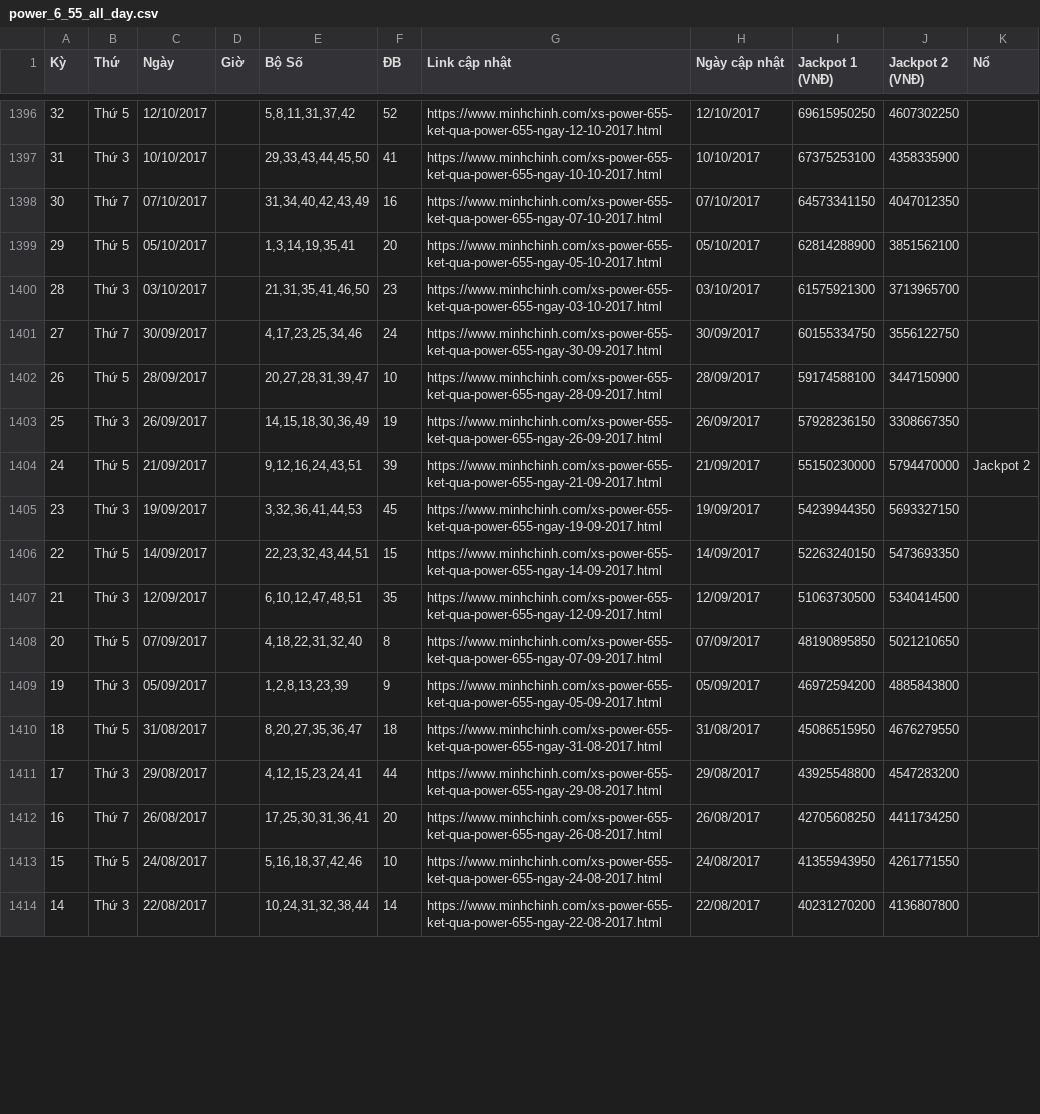
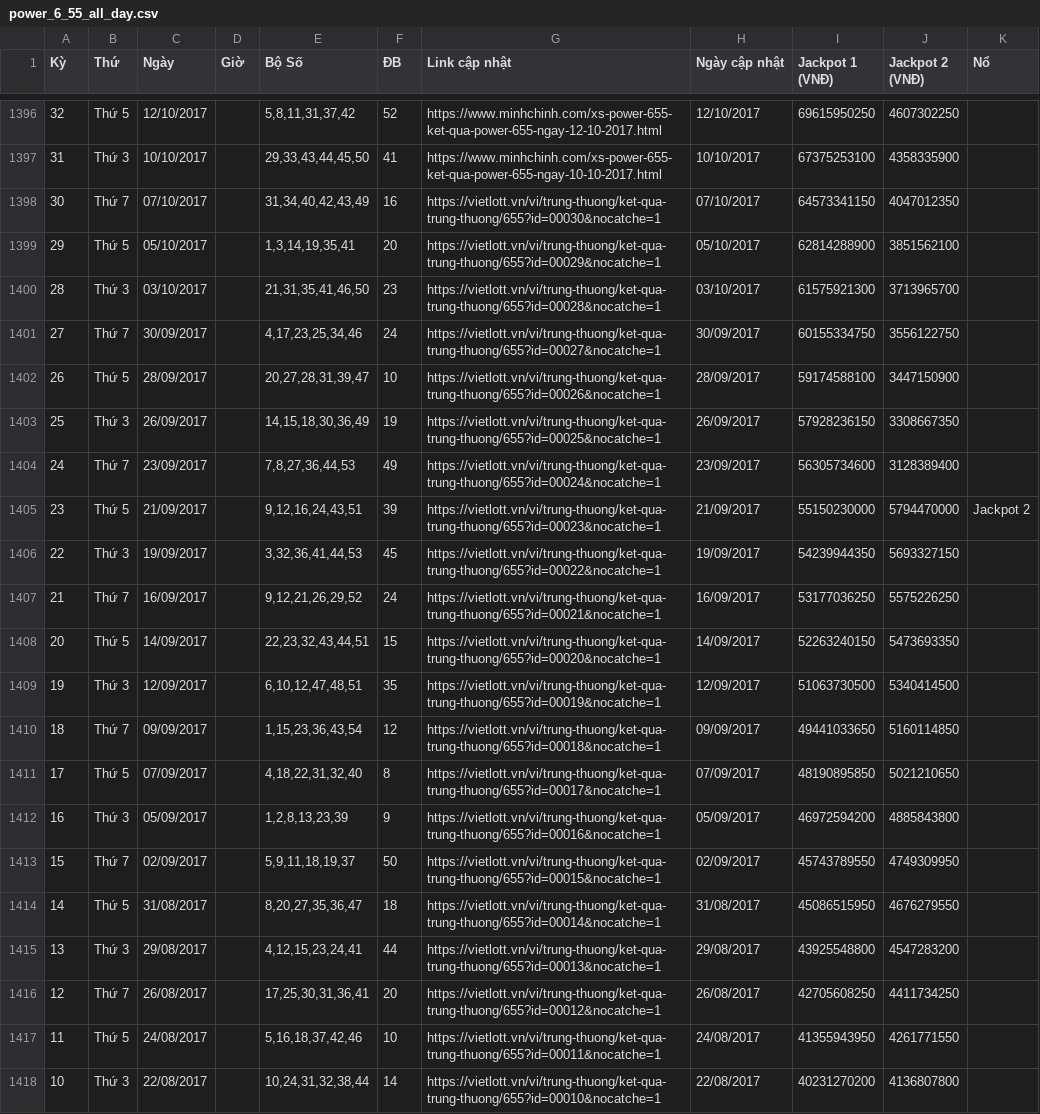
Before and after one commit to LuongTanDat/VietlotFast, a CSV file: data/canonical/power_6_55_all_day.csv, drawn as a sheet; only a part is shown, gaps mark what is left out; addresses are those after the commit; the diff covers the shown part only; the diff names each change by its address in the sheet, - before the commit and + after, or states it on an @@ line.

```diff
--- a/data/canonical/power_6_55_all_day.csv
+++ b/data/canonical/power_6_55_all_day.csv
-G1398 (Link cập nhật): https://www.minhchinh.com/xs-power-655-ket-qua-power-655-ngay-07-10-2017.html
+G1398 (Link cập nhật): https://vietlott.vn/vi/trung-thuong/ket-qua-trung-thuong/655?id=00030&nocatche=1
-G1399 (Link cập nhật): https://www.minhchinh.com/xs-power-655-ket-qua-power-655-ngay-05-10-2017.html
+G1399 (Link cập nhật): https://vietlott.vn/vi/trung-thuong/ket-qua-trung-thuong/655?id=00029&nocatche=1
-G1400 (Link cập nhật): https://www.minhchinh.com/xs-power-655-ket-qua-power-655-ngay-03-10-2017.html
+G1400 (Link cập nhật): https://vietlott.vn/vi/trung-thuong/ket-qua-trung-thuong/655?id=00028&nocatche=1
-G1401 (Link cập nhật): https://www.minhchinh.com/xs-power-655-ket-qua-power-655-ngay-30-09-2017.html
+G1401 (Link cập nhật): https://vietlott.vn/vi/trung-thuong/ket-qua-trung-thuong/655?id=00027&nocatche=1
-G1402 (Link cập nhật): https://www.minhchinh.com/xs-power-655-ket-qua-power-655-ngay-28-09-2017.html
+G1402 (Link cập nhật): https://vietlott.vn/vi/trung-thuong/ket-qua-trung-thuong/655?id=00026&nocatche=1
-G1403 (Link cập nhật): https://www.minhchinh.com/xs-power-655-ket-qua-power-655-ngay-26-09-2017.html
+G1403 (Link cập nhật): https://vietlott.vn/vi/trung-thuong/ket-qua-trung-thuong/655?id=00025&nocatche=1
+row 1404: 24 | Thứ 7 | 23/09/2017 |  | 7,8,27,36,44,53 | 49 | https://vietlott.vn/vi/trung-thuong/ket-qua-trung-thuong/655?id=00024&nocatche=1 | 23/09/2017 | 56305734600 | 3128389400
-A1405 (Kỳ): 24
+A1405 (Kỳ): 23
-G1405 (Link cập nhật): https://www.minhchinh.com/xs-power-655-ket-qua-power-655-ngay-21-09-2017.html
+G1405 (Link cập nhật): https://vietlott.vn/vi/trung-thuong/ket-qua-trung-thuong/655?id=00023&nocatche=1
-A1406 (Kỳ): 23
+A1406 (Kỳ): 22
-G1406 (Link cập nhật): https://www.minhchinh.com/xs-power-655-ket-qua-power-655-ngay-19-09-2017.html
+G1406 (Link cập nhật): https://vietlott.vn/vi/trung-thuong/ket-qua-trung-thuong/655?id=00022&nocatche=1
+row 1407: 21 | Thứ 7 | 16/09/2017 |  | 9,12,21,26,29,52 | 24 | https://vietlott.vn/vi/trung-thuong/ket-qua-trung-thuong/655?id=00021&nocatche=1 | 16/09/2017 | 53177036250 | 5575226250
-A1408 (Kỳ): 22
+A1408 (Kỳ): 20
-G1408 (Link cập nhật): https://www.minhchinh.com/xs-power-655-ket-qua-power-655-ngay-14-09-2017.html
+G1408 (Link cập nhật): https://vietlott.vn/vi/trung-thuong/ket-qua-trung-thuong/655?id=00020&nocatche=1
-A1409 (Kỳ): 21
+A1409 (Kỳ): 19
-G1409 (Link cập nhật): https://www.minhchinh.com/xs-power-655-ket-qua-power-655-ngay-12-09-2017.html
+G1409 (Link cập nhật): https://vietlott.vn/vi/trung-thuong/ket-qua-trung-thuong/655?id=00019&nocatche=1
+row 1410: 18 | Thứ 7 | 09/09/2017 |  | 1,15,23,36,43,54 | 12 | https://vietlott.vn/vi/trung-thuong/ket-qua-trung-thuong/655?id=00018&nocatche=1 | 09/09/2017 | 49441033650 | 5160114850
-A1411 (Kỳ): 20
+A1411 (Kỳ): 17
-G1411 (Link cập nhật): https://www.minhchinh.com/xs-power-655-ket-qua-power-655-ngay-07-09-2017.html
+G1411 (Link cập nhật): https://vietlott.vn/vi/trung-thuong/ket-qua-trung-thuong/655?id=00017&nocatche=1
-A1412 (Kỳ): 19
+A1412 (Kỳ): 16
-G1412 (Link cập nhật): https://www.minhchinh.com/xs-power-655-ket-qua-power-655-ngay-05-09-2017.html
+G1412 (Link cập nhật): https://vietlott.vn/vi/trung-thuong/ket-qua-trung-thuong/655?id=00016&nocatche=1
+row 1413: 15 | Thứ 7 | 02/09/2017 |  | 5,9,11,18,19,37 | 50 | https://vietlott.vn/vi/trung-thuong/ket-qua-trung-thuong/655?id=00015&nocatche=1 | 02/09/2017 | 45743789550 | 4749309950
-A1414 (Kỳ): 18
+A1414 (Kỳ): 14
-G1414 (Link cập nhật): https://www.minhchinh.com/xs-power-655-ket-qua-power-655-ngay-31-08-2017.html
+G1414 (Link cập nhật): https://vietlott.vn/vi/trung-thuong/ket-qua-trung-thuong/655?id=00014&nocatche=1
-A1415 (Kỳ): 17
+A1415 (Kỳ): 13
-G1415 (Link cập nhật): https://www.minhchinh.com/xs-power-655-ket-qua-power-655-ngay-29-08-2017.html
+G1415 (Link cập nhật): https://vietlott.vn/vi/trung-thuong/ket-qua-trung-thuong/655?id=00013&nocatche=1
-A1416 (Kỳ): 16
+A1416 (Kỳ): 12
-G1416 (Link cập nhật): https://www.minhchinh.com/xs-power-655-ket-qua-power-655-ngay-26-08-2017.html
+G1416 (Link cập nhật): https://vietlott.vn/vi/trung-thuong/ket-qua-trung-thuong/655?id=00012&nocatche=1
-A1417 (Kỳ): 15
+A1417 (Kỳ): 11
-G1417 (Link cập nhật): https://www.minhchinh.com/xs-power-655-ket-qua-power-655-ngay-24-08-2017.html
+G1417 (Link cập nhật): https://vietlott.vn/vi/trung-thuong/ket-qua-trung-thuong/655?id=00011&nocatche=1
-A1418 (Kỳ): 14
+A1418 (Kỳ): 10
-G1418 (Link cập nhật): https://www.minhchinh.com/xs-power-655-ket-qua-power-655-ngay-22-08-2017.html
+G1418 (Link cập nhật): https://vietlott.vn/vi/trung-thuong/ket-qua-trung-thuong/655?id=00010&nocatche=1
```
Also changed, not shown: 21 edited cells elsewhere in this file, data/canonical/loto_5_35_all_day.csv, data/canonical/max_3d_all_day.csv, 39 other files.
